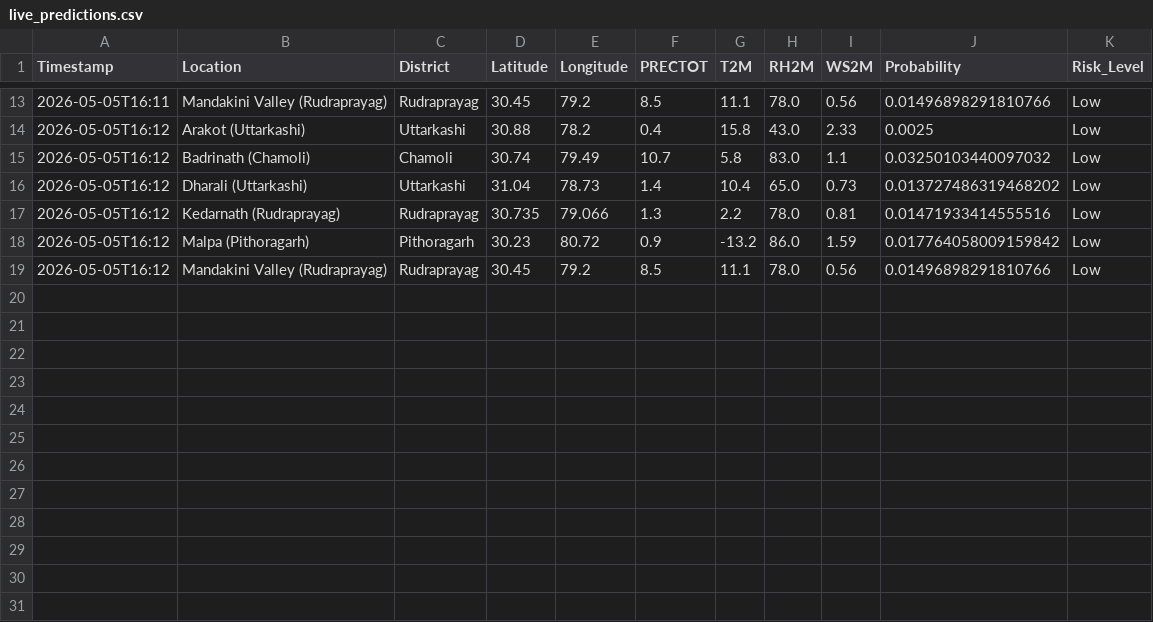
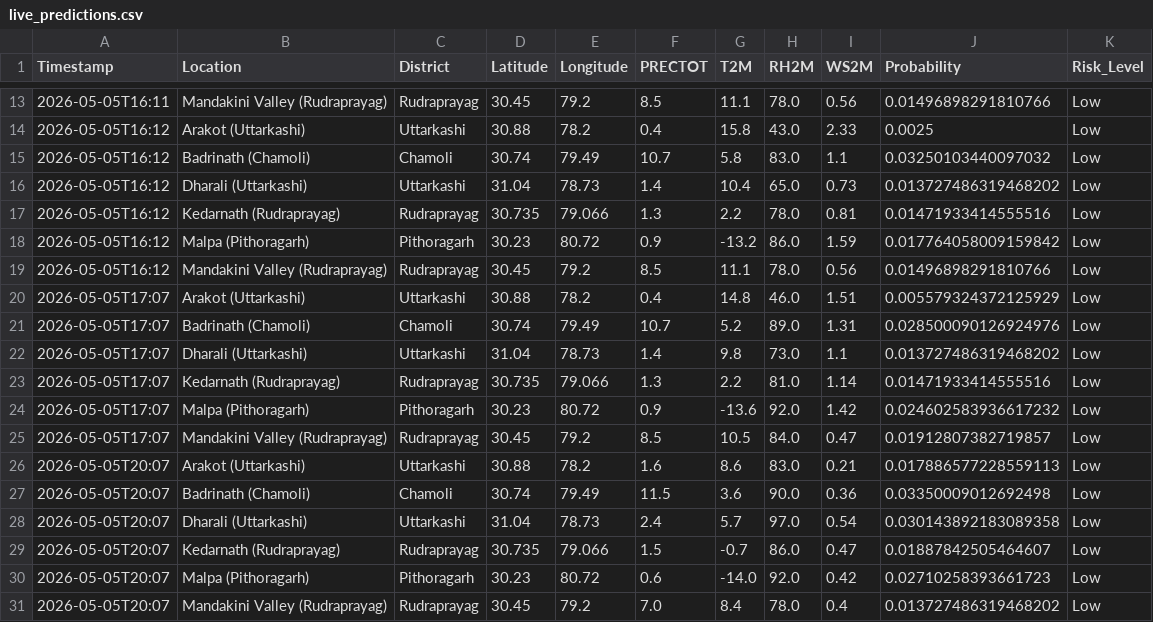
Before and after one commit to UTK-BAJPAI/cloudburst-uttarakhand, a CSV file: data/live_predictions.csv, drawn as a sheet; only a part is shown, gaps mark what is left out; the diff names each change by its address in the sheet, - before the commit and + after, or states it on an @@ line.

```diff
--- a/data/live_predictions.csv
+++ b/data/live_predictions.csv
+row 20: 2026-05-05T17:07 | Arakot (Uttarkashi) | Uttarkashi | 30.88 | 78.2 | 0.4 | 14.8 | 46.0 | 1.51 | 0.005579324372125929 | Low
+row 21: 2026-05-05T17:07 | Badrinath (Chamoli) | Chamoli | 30.74 | 79.49 | 10.7 | 5.2 | 89.0 | 1.31 | 0.028500090126924976 | Low
+row 22: 2026-05-05T17:07 | Dharali (Uttarkashi) | Uttarkashi | 31.04 | 78.73 | 1.4 | 9.8 | 73.0 | 1.1 | 0.013727486319468202 | Low
+row 23: 2026-05-05T17:07 | Kedarnath (Rudraprayag) | Rudraprayag | 30.735 | 79.066 | 1.3 | 2.2 | 81.0 | 1.14 | 0.01471933414555516 | Low
+row 24: 2026-05-05T17:07 | Malpa (Pithoragarh) | Pithoragarh | 30.23 | 80.72 | 0.9 | -13.6 | 92.0 | 1.42 | 0.024602583936617232 | Low
+row 25: 2026-05-05T17:07 | Mandakini Valley (Rudraprayag) | Rudraprayag | 30.45 | 79.2 | 8.5 | 10.5 | 84.0 | 0.47 | 0.01912807382719857 | Low
+row 26: 2026-05-05T20:07 | Arakot (Uttarkashi) | Uttarkashi | 30.88 | 78.2 | 1.6 | 8.6 | 83.0 | 0.21 | 0.017886577228559113 | Low
+row 27: 2026-05-05T20:07 | Badrinath (Chamoli) | Chamoli | 30.74 | 79.49 | 11.5 | 3.6 | 90.0 | 0.36 | 0.03350009012692498 | Low
+row 28: 2026-05-05T20:07 | Dharali (Uttarkashi) | Uttarkashi | 31.04 | 78.73 | 2.4 | 5.7 | 97.0 | 0.54 | 0.030143892183089358 | Low
+row 29: 2026-05-05T20:07 | Kedarnath (Rudraprayag) | Rudraprayag | 30.735 | 79.066 | 1.5 | -0.7 | 86.0 | 0.47 | 0.01887842505464607 | Low
+row 30: 2026-05-05T20:07 | Malpa (Pithoragarh) | Pithoragarh | 30.23 | 80.72 | 0.6 | -14.0 | 92.0 | 0.42 | 0.02710258393661723 | Low
+row 31: 2026-05-05T20:07 | Mandakini Valley (Rudraprayag) | Rudraprayag | 30.45 | 79.2 | 7.0 | 8.4 | 78.0 | 0.4 | 0.013727486319468202 | Low
```
Also changed, not shown: 6 other files.
